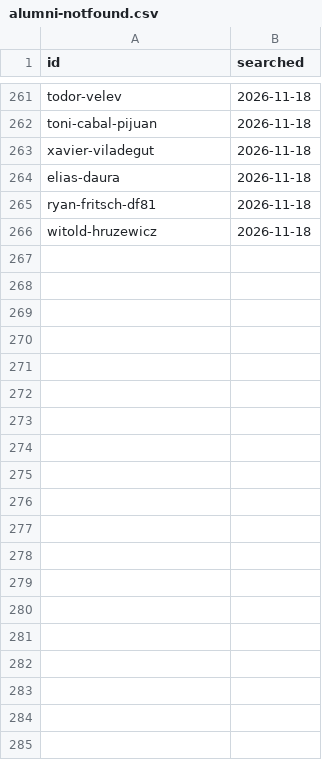
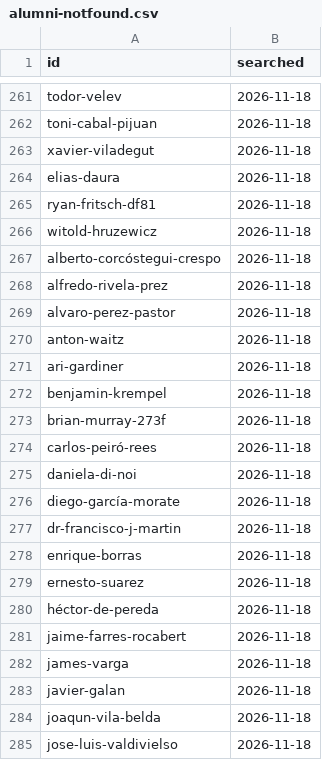
Before and after one commit to patronofalltrades/IESE-Founders-Radar-2.0, a CSV file: scraper/alumni-notfound.csv, drawn as a sheet; only a part is shown, gaps mark what is left out; the diff covers the shown part only; the diff names each change by its address in the sheet, - before the commit and + after, or states it on an @@ line.

```diff
--- a/scraper/alumni-notfound.csv
+++ b/scraper/alumni-notfound.csv
+row 267: alberto-corcóstegui-crespo | 2026-11-18
+row 268: alfredo-rivela-prez | 2026-11-18
+row 269: alvaro-perez-pastor | 2026-11-18
+row 270: anton-waitz | 2026-11-18
+row 271: ari-gardiner | 2026-11-18
+row 272: benjamin-krempel | 2026-11-18
+row 273: brian-murray-273f | 2026-11-18
+row 274: carlos-peiró-rees | 2026-11-18
+row 275: daniela-di-noi | 2026-11-18
+row 276: diego-garcía-morate | 2026-11-18
+row 277: dr-francisco-j-martin | 2026-11-18
+row 278: enrique-borras | 2026-11-18
+row 279: ernesto-suarez | 2026-11-18
+row 280: héctor-de-pereda | 2026-11-18
+row 281: jaime-farres-rocabert | 2026-11-18
+row 282: james-varga | 2026-11-18
+row 283: javier-galan | 2026-11-18
+row 284: joaqun-vila-belda | 2026-11-18
+row 285: jose-luis-valdivielso | 2026-11-18
```
Also changed, not shown: 28 added rows elsewhere in this file, scraper/alumni-runs.csv, scraper/alumni.csv, 2 other files.
